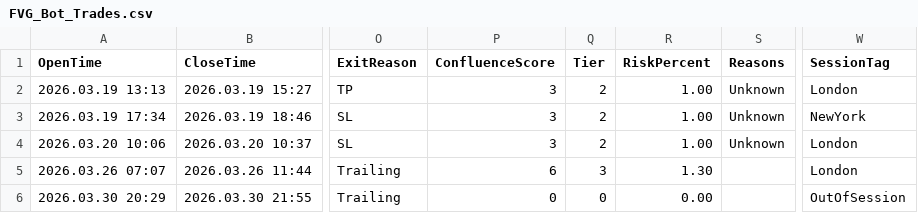
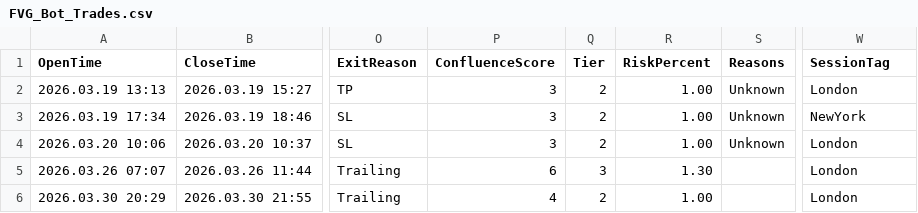
Before and after one commit to tommyn2002-source/fvg-dashboard, a CSV file: FVG_Bot_Trades.csv, drawn as a sheet; only a part is shown, gaps mark what is left out; the diff names each change by its address in the sheet, - before the commit and + after, or states it on an @@ line.

Commit message:
auto sync

```diff
--- a/FVG_Bot_Trades.csv
+++ b/FVG_Bot_Trades.csv
-P6 (ConfluenceScore): 0
+P6 (ConfluenceScore): 4
-Q6 (Tier): 0
+Q6 (Tier): 2
-R6 (RiskPercent): 0.00
+R6 (RiskPercent): 1.00
-W6 (SessionTag): OutOfSession
+W6 (SessionTag): London
```
